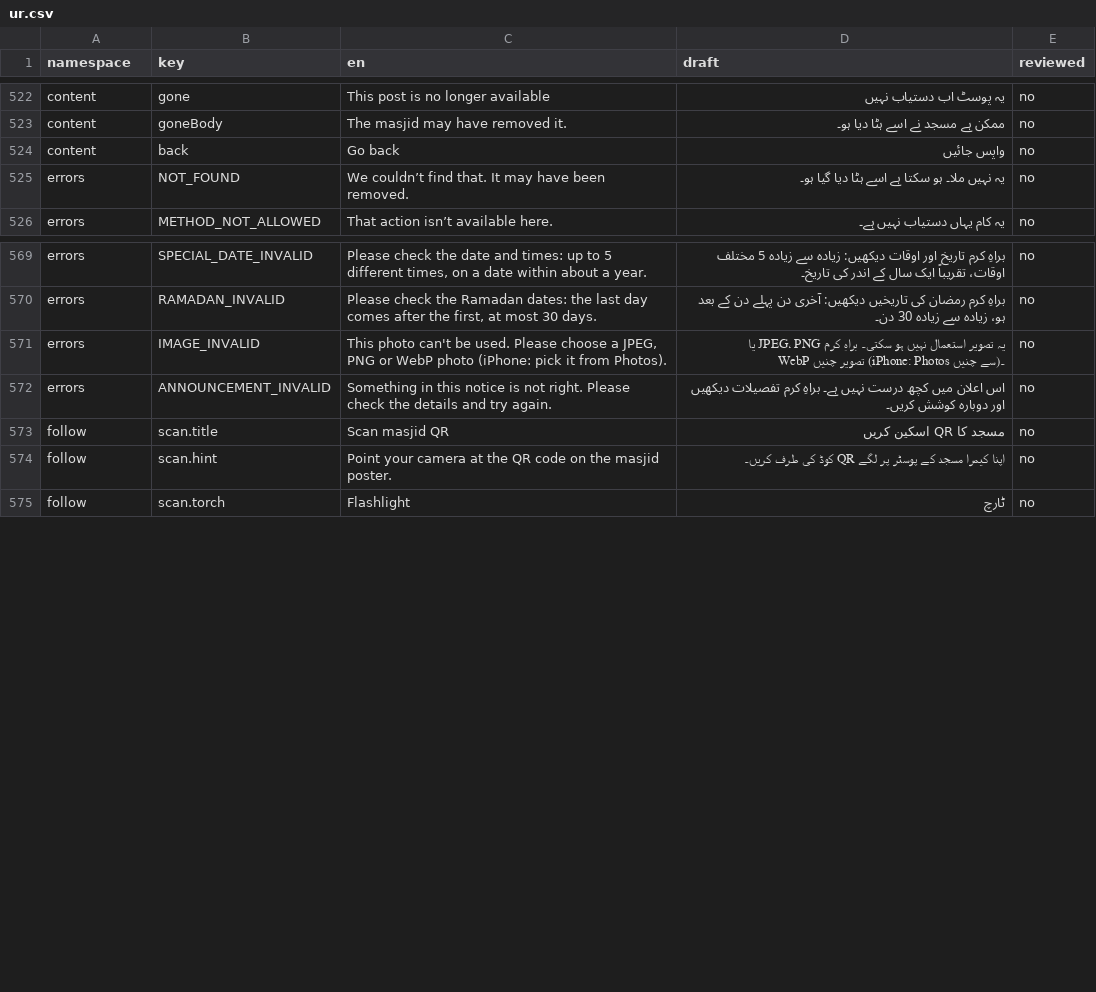
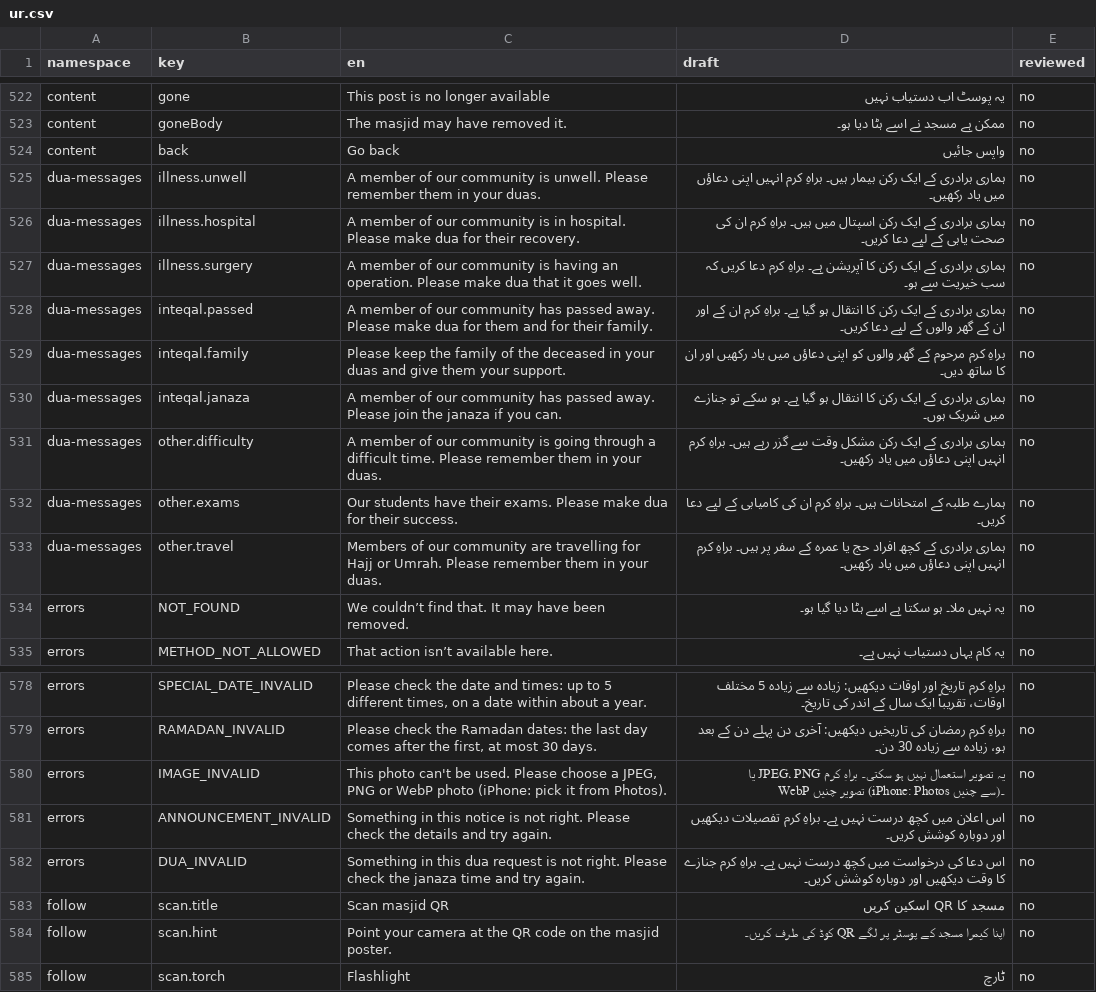
Before and after one commit to syedtalha88/Al-Masjid, a CSV file: packages/i18n/review/ur.csv, drawn as a sheet; only a part is shown, gaps mark what is left out.

```diff
--- a/packages/i18n/review/ur.csv
+++ b/packages/i18n/review/ur.csv
@@ -524,2 +524,11 @@ content,goneBody,The masjid may have removed it.,ممکن ہے مسجد نے ا
 content,back,Go back,واپس جائیں,no
+dua-messages,illness.unwell,A member of our community is unwell. Please remember them in your duas.,ہماری برادری کے ایک رکن بیمار ہیں۔ براہِ کرم انہیں اپنی دعاؤں میں یاد رکھیں۔,no
+dua-messages,illness.hospital,A member of our community is in hospital. Please make dua for their recovery.,ہماری برادری کے ایک رکن اسپتال میں ہیں۔ براہِ کرم ان کی صحت یابی کے لیے دعا کریں۔,no
+dua-messages,illness.surgery,A member of our community is having an operation. Please make dua that it goes well.,ہماری برادری کے ایک رکن کا آپریشن ہے۔ براہِ کرم دعا کریں کہ سب خیریت سے ہو۔,no
+dua-messages,inteqal.passed,A member of our community has passed away. Please make dua for them and for their family.,ہماری برادری کے ایک رکن کا انتقال ہو گیا ہے۔ براہِ کرم ان کے اور ان کے گھر والوں کے لیے دعا کریں۔,no
+dua-messages,inteqal.family,Please keep the family of the deceased in your duas and give them your support.,براہِ کرم مرحوم کے گھر والوں کو اپنی دعاؤں میں یاد رکھیں اور ان کا ساتھ دیں۔,no
+dua-messages,inteqal.janaza,A member of our community has passed away. Please join the janaza if you can.,ہماری برادری کے ایک رکن کا انتقال ہو گیا ہے۔ ہو سکے تو جنازے میں شریک ہوں۔,no
+dua-messages,other.difficulty,A member of our community is going through a difficult time. Please remember them in your duas.,ہماری برادری کے ایک رکن مشکل وقت سے گزر رہے ہیں۔ براہِ کرم انہیں اپنی دعاؤں میں یاد رکھیں۔,no
+dua-messages,other.exams,Our students have their exams. Please make dua for their success.,ہمارے طلبہ کے امتحانات ہیں۔ براہِ کرم ان کی کامیابی کے لیے دعا کریں۔,no
+dua-messages,other.travel,Members of our community are travelling for Hajj or Umrah. Please remember them in your duas.,ہماری برادری کے کچھ افراد حج یا عمرہ کے سفر پر ہیں۔ براہِ کرم انہیں اپنی دعاؤں میں یاد رکھیں۔,no
 errors,NOT_FOUND,We couldn’t find that. It may have been removed.,یہ نہیں ملا۔ ہو سکتا ہے اسے ہٹا دیا گیا ہو۔,no
@@ -572,2 +581,3 @@ errors,IMAGE_INVALID,"This photo can't be used. Please choose a JPEG, PNG or Web
 errors,ANNOUNCEMENT_INVALID,Something in this notice is not right. Please check the details and try again.,اس اعلان میں کچھ درست نہیں ہے۔ براہِ کرم تفصیلات دیکھیں اور دوبارہ کوشش کریں۔,no
+errors,DUA_INVALID,Something in this dua request is not right. Please check the janaza time and try again.,اس دعا کی درخواست میں کچھ درست نہیں ہے۔ براہِ کرم جنازے کا وقت دیکھیں اور دوبارہ کوشش کریں۔,no
 follow,scan.title,Scan masjid QR,مسجد کا QR اسکین کریں,no
```
Also changed, not shown: packages/i18n/review/hi.csv, packages/i18n/review/te.csv, 16 other files.
